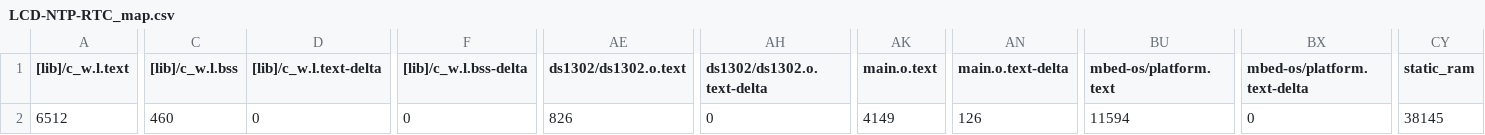
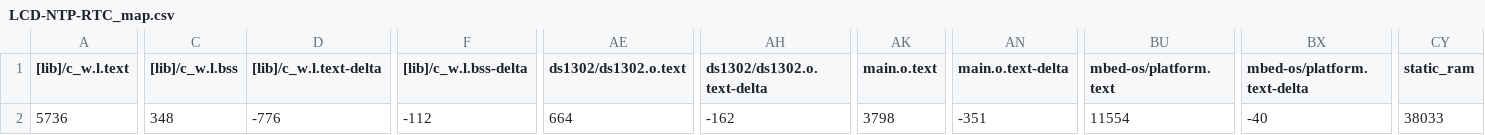
Before and after one commit to serge567/LCD-NTP-RTC, a CSV file: BUILD/NUCLEO_F767ZI/ARMC6/LCD-NTP-RTC_map.csv, drawn as a sheet; only a part is shown, gaps mark what is left out; the diff covers the shown part only; the diff names each change by its address in the sheet, - before the commit and + after, or states it on an @@ line.

```diff
--- a/BUILD/NUCLEO_F767ZI/ARMC6/LCD-NTP-RTC_map.csv
+++ b/BUILD/NUCLEO_F767ZI/ARMC6/LCD-NTP-RTC_map.csv
-A2 ([lib]/c_w.l.text): 6512
+A2 ([lib]/c_w.l.text): 5736
-C2 ([lib]/c_w.l.bss): 460
+C2 ([lib]/c_w.l.bss): 348
-D2 ([lib]/c_w.l.text-delta): 0
+D2 ([lib]/c_w.l.text-delta): -776
-F2 ([lib]/c_w.l.bss-delta): 0
+F2 ([lib]/c_w.l.bss-delta): -112
-AE2 (ds1302/ds1302.o.text): 826
+AE2 (ds1302/ds1302.o.text): 664
-AH2 (ds1302/ds1302.o.text-delta): 0
+AH2 (ds1302/ds1302.o.text-delta): -162
-AK2 (main.o.text): 4149
+AK2 (main.o.text): 3798
-AN2 (main.o.text-delta): 126
+AN2 (main.o.text-delta): -351
-BU2 (mbed-os/platform.text): 11594
+BU2 (mbed-os/platform.text): 11554
-BX2 (mbed-os/platform.text-delta): 0
+BX2 (mbed-os/platform.text-delta): -40
-CY2 (static_ram): 38145
+CY2 (static_ram): 38033
```
Also changed, not shown: 1 edited cell elsewhere in this file, 10 other files.
